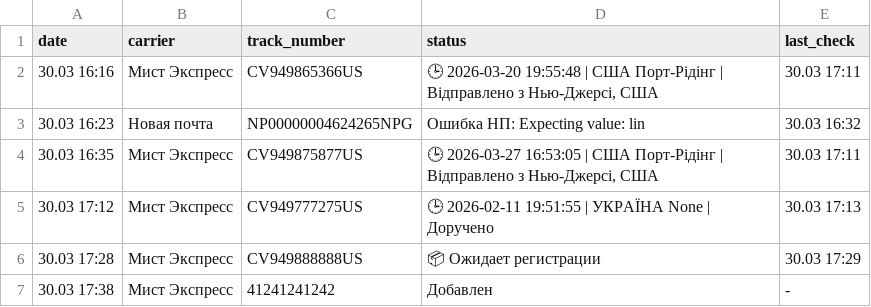
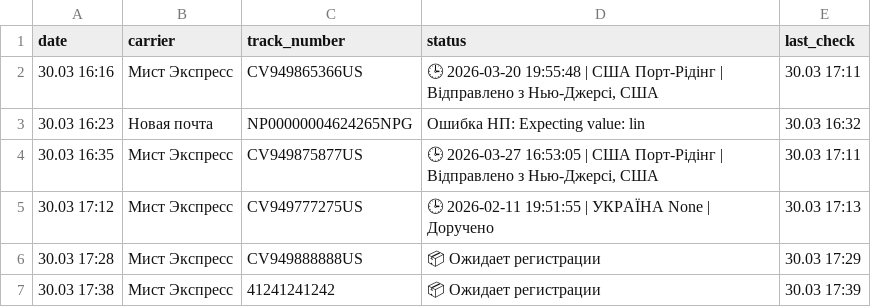
Before and after one commit to Madychenia/trackship, a CSV file: data.csv, drawn as a sheet.

Commit message:
Update: 17:39

```diff
--- a/data.csv
+++ b/data.csv
@@ -6,2 +6,2 @@ date,carrier,track_number,status,last_check
 30.03 17:28,Мист Экспресс,CV949888888US,📦 Ожидает регистрации,30.03 17:29
-30.03 17:38,Мист Экспресс,41241241242,Добавлен,-
+30.03 17:38,Мист Экспресс,41241241242,📦 Ожидает регистрации,30.03 17:39
```
